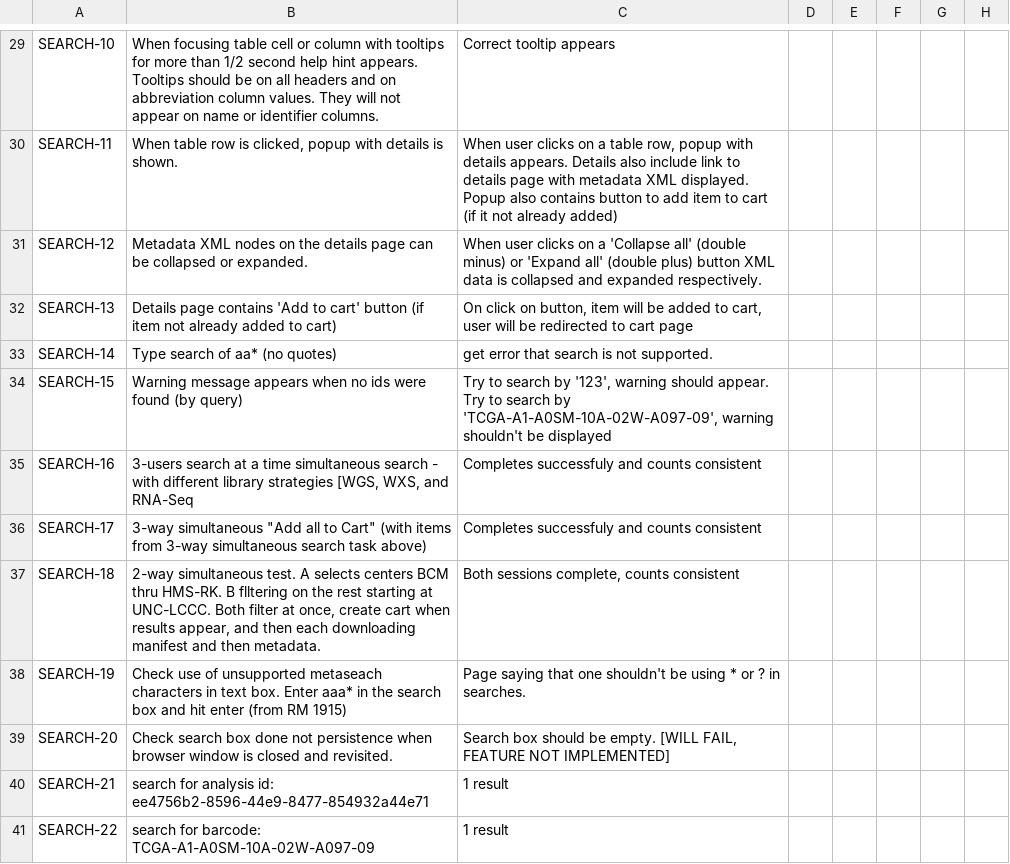
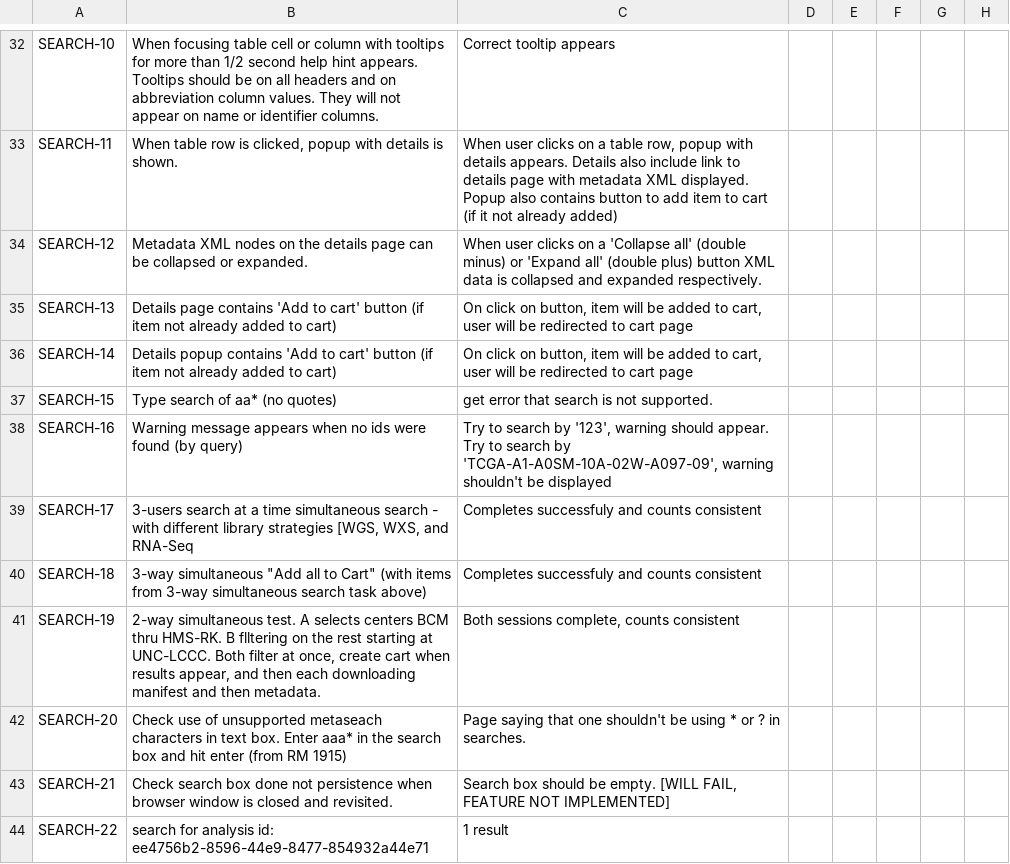
Before and after one commit to dudarev/cghub, a TSV file: cghub/docs/CGHub-UI-tests-plan.tsv, drawn as a sheet; only a part is shown, gaps mark what is left out; the diff covers the shown part only.

Commit message:
ticket:421 updated test plan

```diff
--- a/cghub/docs/CGHub-UI-tests-plan.tsv
+++ b/cghub/docs/CGHub-UI-tests-plan.tsv
@@ -32,10 +35,10 @@ SEARCH-12	Metadata XML nodes on the details page can be collapsed or expanded.	W
 SEARCH-13	Details page contains 'Add to cart' button (if item not already added to cart)	On click on button, item will be added to cart, user will be redirected to cart page	
-SEARCH-14	Type search of aa* (no quotes)	get error that search is not supported.
-SEARCH-15	Warning message appears when no ids were found (by query)	Try to search by '123', warning should appear. Try to search by 'TCGA-A1-A0SM-10A-02W-A097-09', warning shouldn't be displayed	
-SEARCH-16	3-users search at a time simultaneous search - with different library strategies  [WGS, WXS, and RNA-Seq	Completes successfuly and counts consistent
-SEARCH-17	3-way simultaneous "Add all to Cart"  (with items from 3-way simultaneous search task above)	Completes successfuly and counts consistent
-SEARCH-18	2-way simultaneous test. A selects centers BCM thru HMS-RK. B flltering on the rest starting at UNC-LCCC.  Both filter at once, create cart when results appear, and then each downloading manifest and then metadata.	Both sessions complete, counts consistent
-SEARCH-19	Check use of unsupported metaseach characters in text box.   Enter aaa* in the search box and hit enter  (from RM 1915)	Page saying that one shouldn't be using * or ? in searches.
-SEARCH-20	Check search box done not persistence when browser window is closed and revisited.  	Search box should be empty. [WILL FAIL, FEATURE NOT IMPLEMENTED]
-SEARCH-21	search for analysis id: ee4756b2-8596-44e9-8477-854932a44e71	1 result
-SEARCH-22	search for barcode: TCGA-A1-A0SM-10A-02W-A097-09	1 result
+SEARCH-14	Details popup contains 'Add to cart' button (if item not already added to cart)	On click on button, item will be added to cart, user will be redirected to cart page	
+SEARCH-15	Type search of aa* (no quotes)	get error that search is not supported.
+SEARCH-16	Warning message appears when no ids were found (by query)	Try to search by '123', warning should appear. Try to search by 'TCGA-A1-A0SM-10A-02W-A097-09', warning shouldn't be displayed	
+SEARCH-17	3-users search at a time simultaneous search - with different library strategies  [WGS, WXS, and RNA-Seq	Completes successfuly and counts consistent
+SEARCH-18	3-way simultaneous "Add all to Cart"  (with items from 3-way simultaneous search task above)	Completes successfuly and counts consistent
+SEARCH-19	2-way simultaneous test. A selects centers BCM thru HMS-RK. B flltering on the rest starting at UNC-LCCC.  Both filter at once, create cart when results appear, and then each downloading manifest and then metadata.	Both sessions complete, counts consistent
+SEARCH-20	Check use of unsupported metaseach characters in text box.   Enter aaa* in the search box and hit enter  (from RM 1915)	Page saying that one shouldn't be using * or ? in searches.
+SEARCH-21	Check search box done not persistence when browser window is closed and revisited.  	Search box should be empty. [WILL FAIL, FEATURE NOT IMPLEMENTED]
+SEARCH-22	search for analysis id: ee4756b2-8596-44e9-8477-854932a44e71	1 result
```
Also changed, not shown: 16 added rows and 11 edited cells elsewhere in this file.
